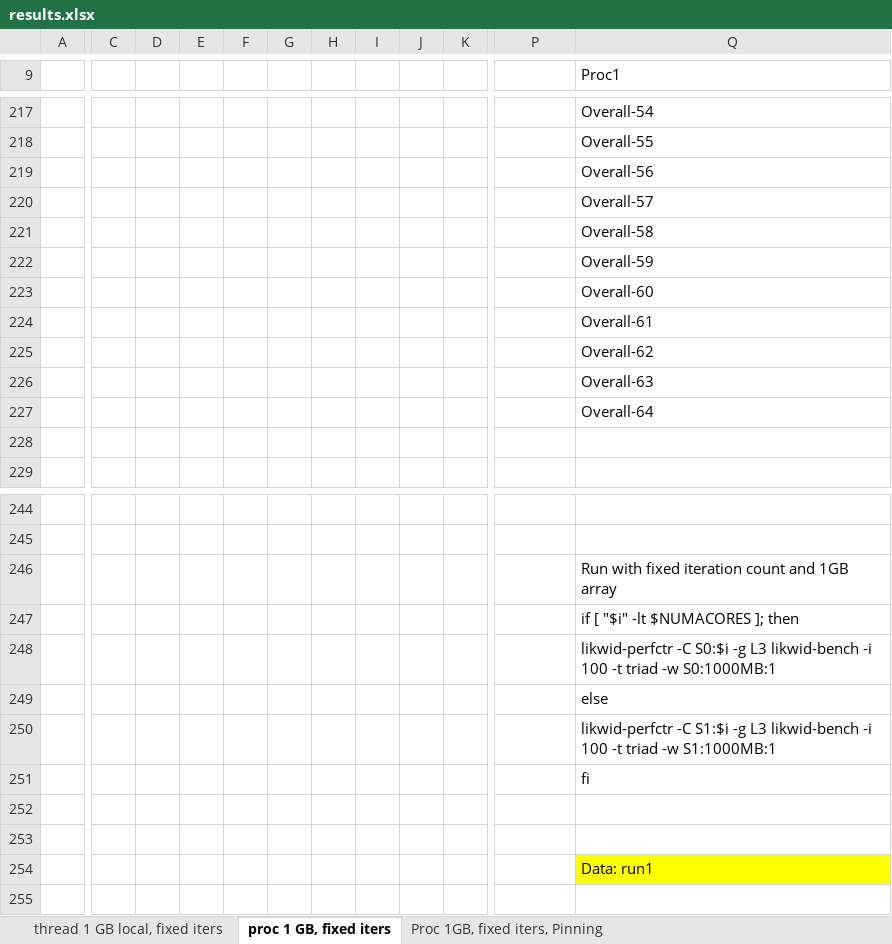
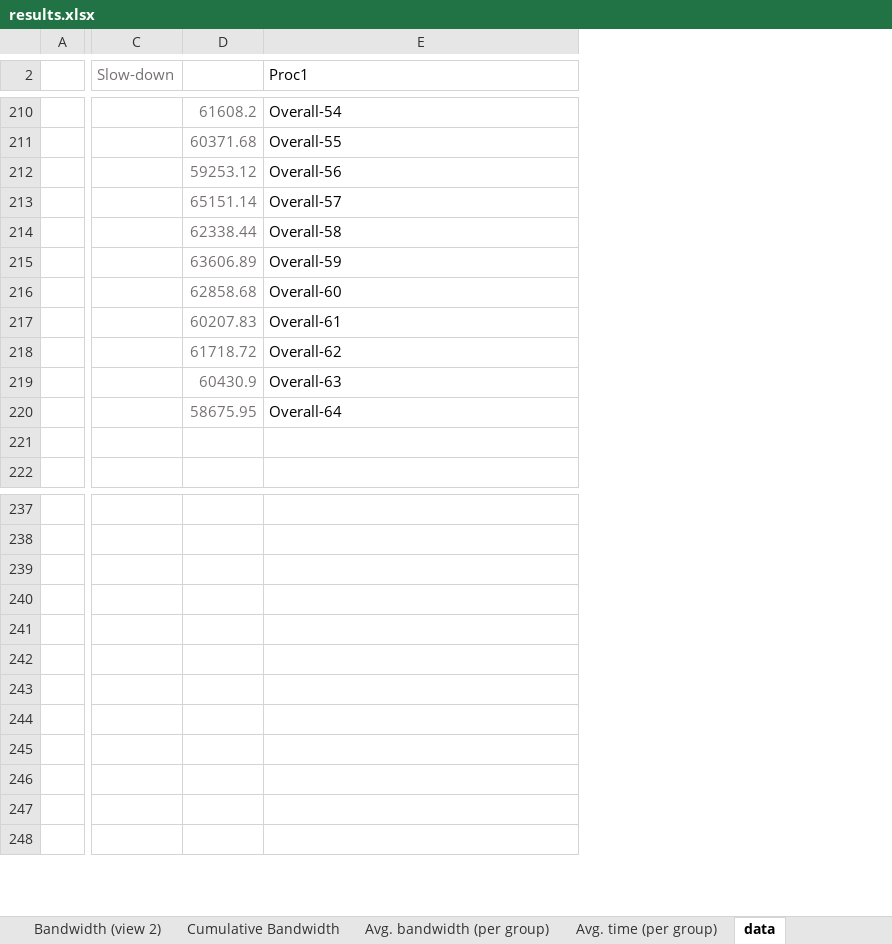
Before and after one commit to goghino/likwid_bench, an Excel workbook: test2_juraj/results/dxt/results.xlsx, sheet data, drawn as a sheet; only a part is shown, gaps mark what is left out; values as stored, in another font and other column widths than the file's, no borders; charts and pictures not drawn; removed rows and columns are numbered as before the commit, all else as after; rows hold the shown columns only; the diff covers the shown part only; the diff names each change by its address in the sheet, - before the commit and + after, or states it on an @@ line.

Commit message:
Update Excel sheets

```diff
--- a/test2_juraj/results/dxt/results.xlsx (sheet data)
+++ b/test2_juraj/results/dxt/results.xlsx (sheet data)
-sheet tab: proc 1 GB, fixed iters
+sheet tab: data
-sheet tab: thread 1 GB local, fixed iters
+sheet tab: Bandwidth (view 2)
+sheet tab: Cumulative Bandwidth
+sheet tab: Avg. bandwidth (per group)
+sheet tab: Avg. time (per group)
-column A, empty
+column A, empty
-column C, empty
-column D, empty
-column E, empty
-column F, empty
-column G, empty
-column H, empty
-column I, empty
-column J, empty
-column K, empty
+column C (Slow-down), empty
-D210: (empty)
+D210: 61608.2
-D211: (empty)
+D211: 60371.68
-D212: (empty)
+D212: 59253.12
-D213: (empty)
+D213: 65151.14
-D214: (empty)
+D214: 62338.44
-D215: (empty)
+D215: 63606.89
-D216: (empty)
+D216: 62858.68
-D217: (empty)
+D217: 60207.83
-D218: (empty)
+D218: 61718.72
-D219: (empty)
+D219: 60430.9
-D220: (empty)
+D220: 58675.95
-row 246:  |  |  |  |  |  |  |  |  |  |  | Run with fixed iteration count and 1GB array
-row 247:  |  |  |  |  |  |  |  |  |  |  | if [ "$i" -lt $NUMACORES ]; then
-row 248:  |  |  |  |  |  |  |  |  |  |  | likwid-perfctr -C S0:$i -g L3 likwid-bench -i 100 -t triad -w S0:1000MB:1
-row 249:  |  |  |  |  |  |  |  |  |  |  | else
-row 250:  |  |  |  |  |  |  |  |  |  |  | likwid-perfctr -C S1:$i -g L3 likwid-bench -i 100 -t triad -w S1:1000MB:1
-row 251:  |  |  |  |  |  |  |  |  |  |  | fi
-E241 (Proc1): Data: run1
+E241 (Proc1): (empty)
-E241 fill: #FFFF00
+E241 fill: none
+row 242: (empty)
+row 243: (empty)
+row 244: (empty)
+row 245: (empty)
+row 246: (empty)
+row 247: (empty)
```
Also changed, not shown: 7 removed rows, 4 removed columns and 54 edited cells elsewhere in this sheet, other sheet tabs, charts or pictures, test2_juraj/results/ics/results.xlsx.
